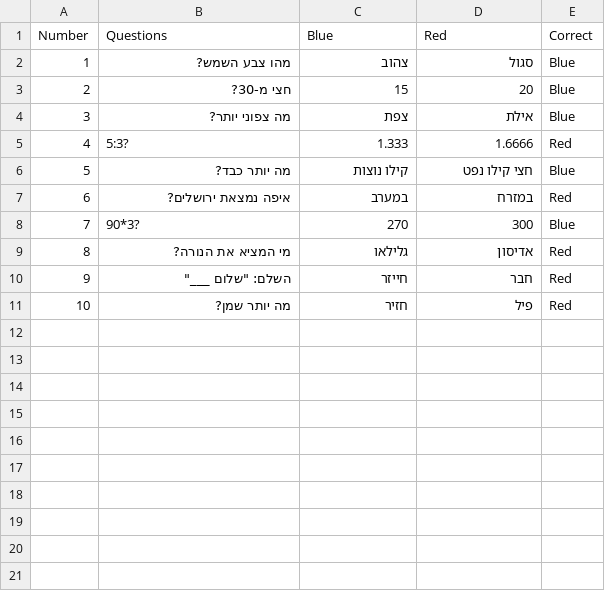
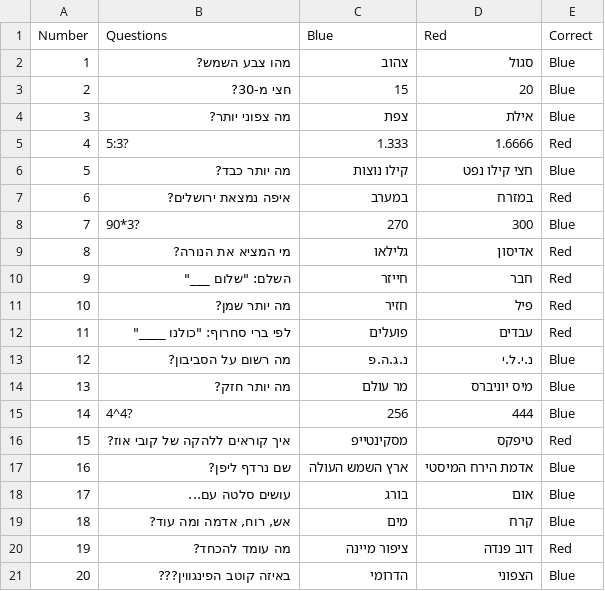
Before and after one commit to CrocGG/Educational-Games, a CSV file: GUI/kangaroo/questions.csv, drawn as a sheet.

Commit message:
Twenty Qs

```diff
--- a/GUI/kangaroo/questions.csv
+++ b/GUI/kangaroo/questions.csv
@@ -11 +11,11 @@ Number,Questions,Blue,Red,Correct
 10,מה יותר שמן?,חזיר,פיל,Red
+11,"לפי ברי סחרוף: ""כולנו ____""",פועלים,עבדים,Red
+12,מה רשום על הסביבון?,נ.ג.ה.פ,נ.י.ל.י,Blue
+13,מה יותר חזק?,מר עולם,מיס יוניברס,Blue
+14,4^4?,256,444,Blue
+15,איך קוראים ללהקה של קובי אוז?,מסקינטייפ,טיפקס,Red
+16,שם נרדף ליפן?,ארץ השמש העולה,אדמת הירח המיסטי,Blue
+17,עושים סלטה עם...,בורג,אום,Blue
+18,"אש, רוח, אדמה ומה עוד?",מים,קרח,Blue
+19,מה עומד להכחד?,ציפור מיינה,דוב פנדה,Red
+20,באיזה קוטב הפינגווין???,הדרומי,הצפוני,Blue
```
